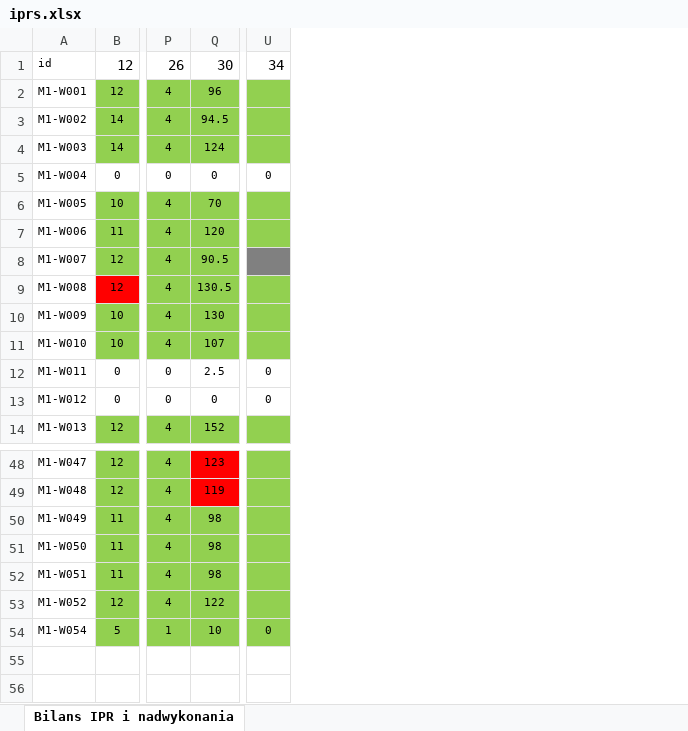
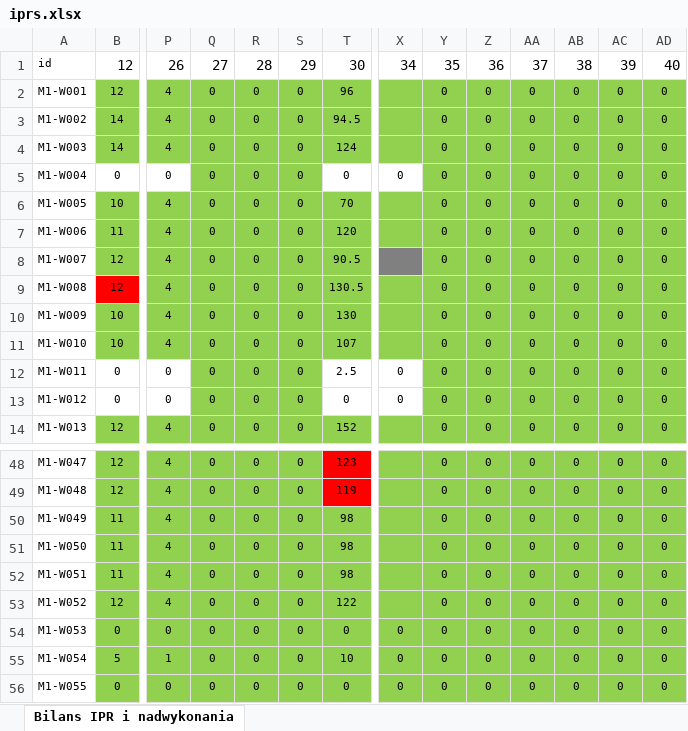
Before and after one commit to johnstewart0820/lumen_backend_pfron, an Excel workbook: storage/app/iprs/1/iprs.xlsx, sheet Bilans IPR i nadwykonania, drawn as a sheet; only a part is shown, gaps mark what is left out; values as stored, in another font and other column widths than the file's, no borders; rows hold the shown columns only; the diff names each change by its address in the sheet, - before the commit and + after, or states it on an @@ line.

```diff
--- a/storage/app/iprs/1/iprs.xlsx (sheet Bilans IPR i nadwykonania)
+++ b/storage/app/iprs/1/iprs.xlsx (sheet Bilans IPR i nadwykonania)
+column Q, rows 1-14: 27 | 0 | 0 | 0 | 0 | 0 | 0 | 0 | 0 | 0 | 0 | 0 | 0 | 0; rows 48-53: all 0; row 55: 0
+column R, rows 1-14: 28 | 0 | 0 | 0 | 0 | 0 | 0 | 0 | 0 | 0 | 0 | 0 | 0 | 0; rows 48-53: all 0; row 55: 0
+column S, rows 1-14: 29 | 0 | 0 | 0 | 0 | 0 | 0 | 0 | 0 | 0 | 0 | 0 | 0 | 0; rows 48-53: all 0; row 55: 0
+column Y, rows 1-14: 35 | 0 | 0 | 0 | 0 | 0 | 0 | 0 | 0 | 0 | 0 | 0 | 0 | 0; rows 48-53: all 0; row 55: 0
+column Z, rows 1-14: 36 | 0 | 0 | 0 | 0 | 0 | 0 | 0 | 0 | 0 | 0 | 0 | 0 | 0; rows 48-53: all 0; row 55: 0
+column AA, rows 1-14: 37 | 0 | 0 | 0 | 0 | 0 | 0 | 0 | 0 | 0 | 0 | 0 | 0 | 0; rows 48-53: all 0; row 55: 0
+column AB, rows 1-14: 38 | 0 | 0 | 0 | 0 | 0 | 0 | 0 | 0 | 0 | 0 | 0 | 0 | 0; rows 48-53: all 0; row 55: 0
+column AC, rows 1-14: 39 | 0 | 0 | 0 | 0 | 0 | 0 | 0 | 0 | 0 | 0 | 0 | 0 | 0; rows 48-53: all 0; row 55: 0
+column AD, rows 1-14: 40 | 0 | 0 | 0 | 0 | 0 | 0 | 0 | 0 | 0 | 0 | 0 | 0 | 0; rows 48-53: all 0; row 55: 0
+row 54: M1-W053 | 0 | 0 | 0 | 0 | 0 | 0 | 0 | 0 | 0 | 0 | 0 | 0 | 0
+row 56: M1-W055 | 0 | 0 | 0 | 0 | 0 | 0 | 0 | 0 | 0 | 0 | 0 | 0 | 0
```
Also changed, not shown: storage/app/candidate.xlsx, storage/app/iprs/1/week_5.xlsx, 14 other files.
